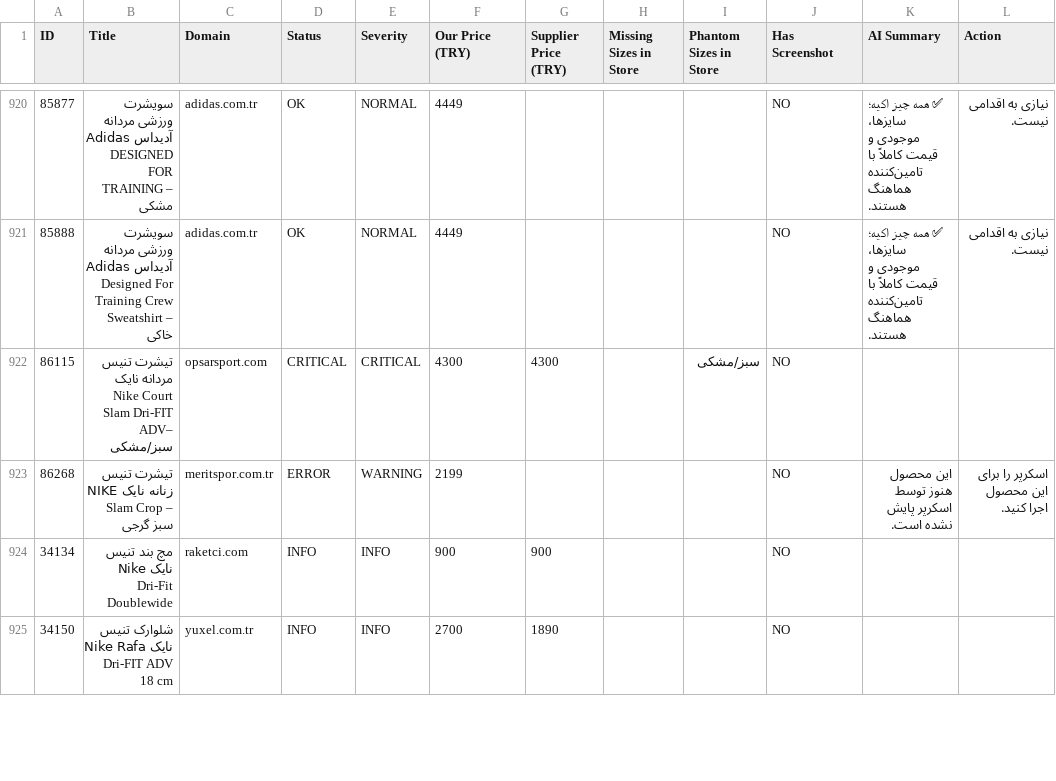
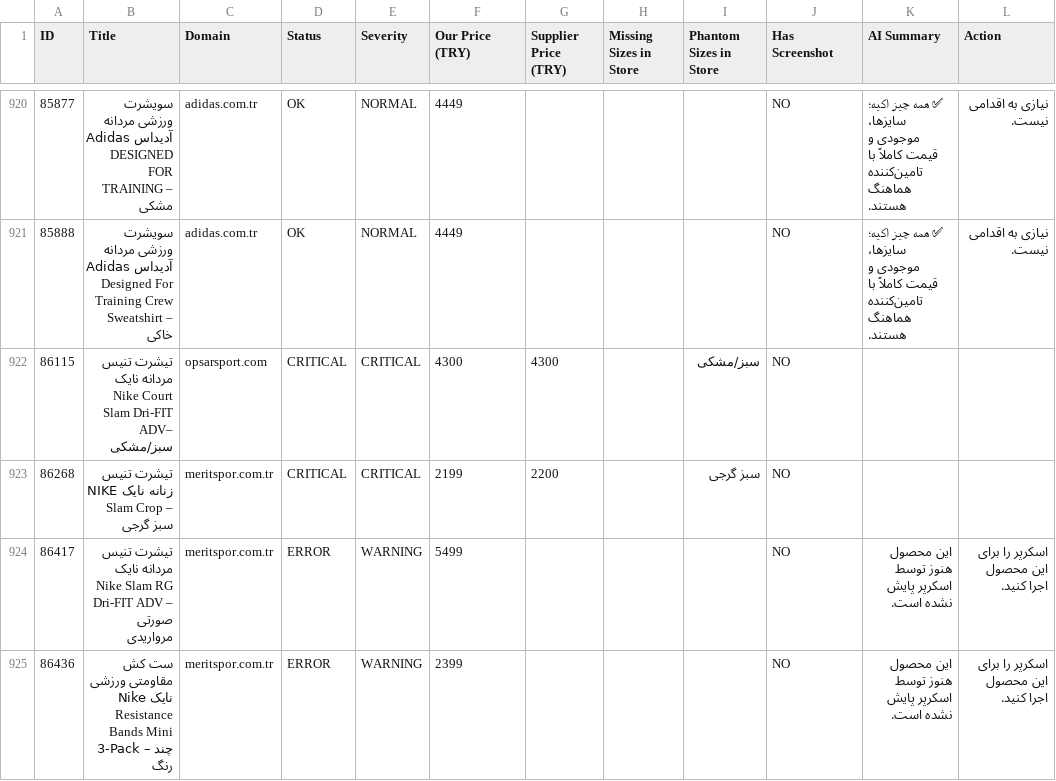
Before and after one commit to mehranyavari/woocommerce-stock-scraper, a CSV file: output/audit-report.csv, drawn as a sheet; only a part is shown, gaps mark what is left out; the shorter side is filled out with more unchanged rows; the diff covers the shown part only.

```diff
--- a/output/audit-report.csv
+++ b/output/audit-report.csv
@@ -922,2 +922,4 @@ ID,Title,Domain,Status,Severity,Our Price (TRY),Supplier Price (TRY),Missing Siz
 86115,"تیشرت تنیس مردانه نایک Nike Court Slam Dri-FIT ADV– سبز/مشکی","opsarsport.com",CRITICAL,CRITICAL,4300,4300,"","سبز/مشکی",NO,"",""
-86268,"تیشرت تنیس زنانه نایک NIKE Slam Crop  – سبز گرجی","meritspor.com.tr",ERROR,WARNING,2199,,"","",NO,"این محصول هنوز توسط اسکرپر پایش نشده است.","اسکرپر را برای این محصول اجرا کنید."
+86268,"تیشرت تنیس زنانه نایک NIKE Slam Crop  – سبز گرجی","meritspor.com.tr",CRITICAL,CRITICAL,2199,2200,"","سبز گرجی",NO,"",""
+86417,"تیشرت تنیس مردانه نایک  Nike Slam RG Dri-FIT ADV – صورتی مرواریدی","meritspor.com.tr",ERROR,WARNING,5499,,"","",NO,"این محصول هنوز توسط اسکرپر پایش نشده است.","اسکرپر را برای این محصول اجرا کنید."
+86436,"ست کش مقاومتی ورزشی نایک Nike Resistance Bands Mini 3-Pack  – چند رنگ","meritspor.com.tr",ERROR,WARNING,2399,,"","",NO,"این محصول هنوز توسط اسکرپر پایش نشده است.","اسکرپر را برای این محصول اجرا کنید."
```
Also changed, not shown: 2 added rows, 1 removed row and 113 edited cells elsewhere in this file, 7 other files.
